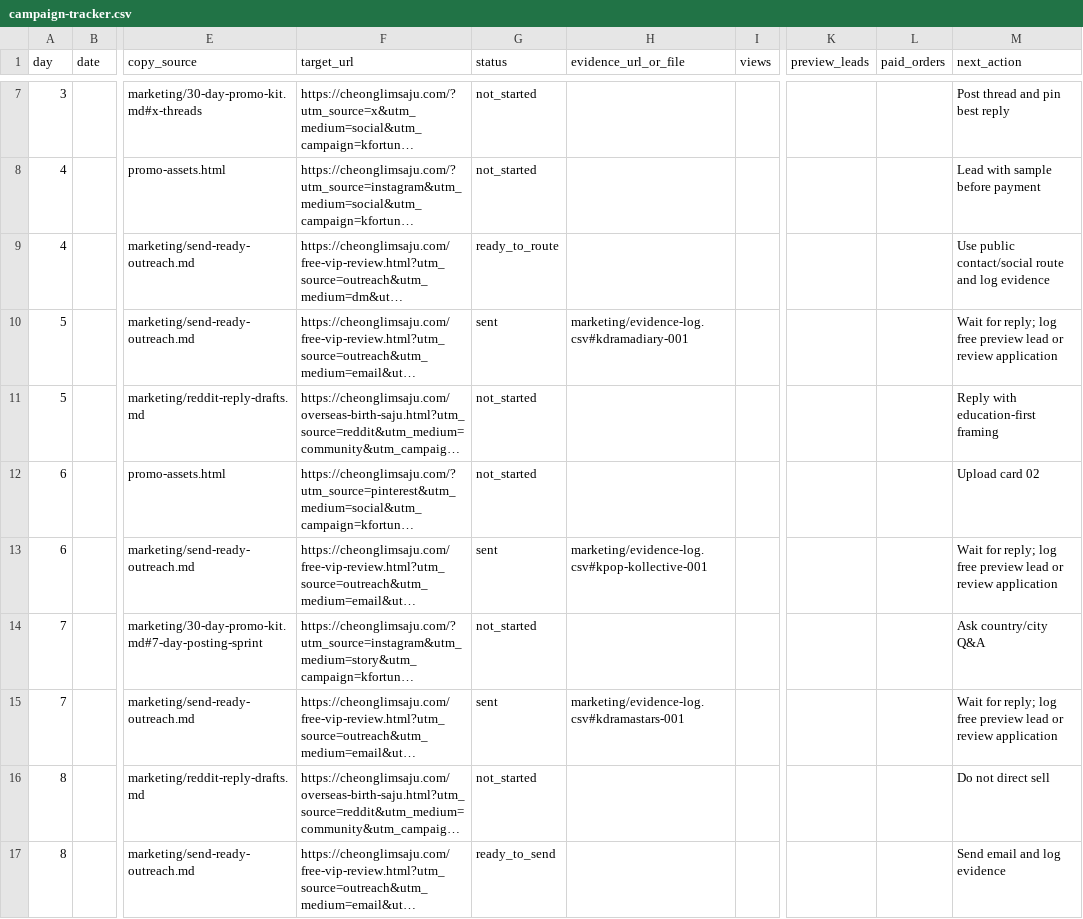
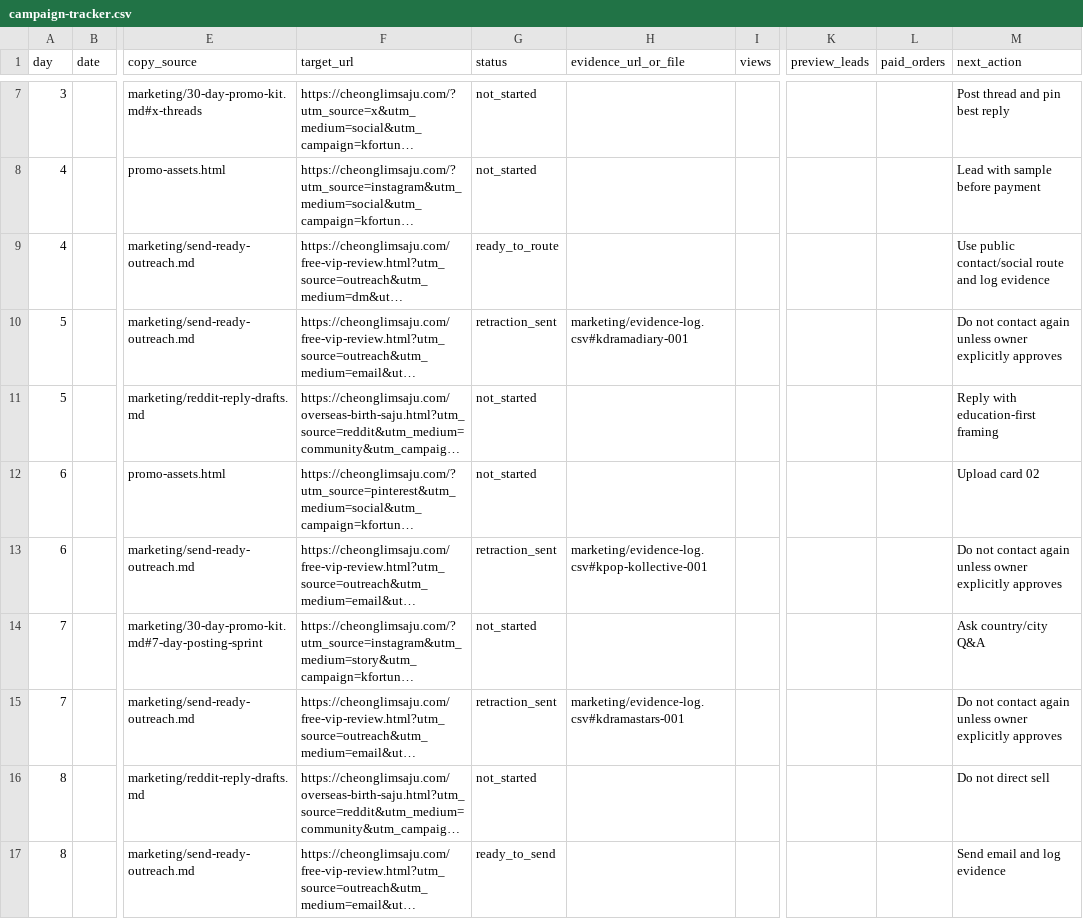
Before and after one commit to holly-sheep/cheonglim-saem-saju, a CSV file: marketing/campaign-tracker.csv, drawn as a sheet; only a part is shown, gaps mark what is left out; long unchanged cells end in …; the diff names each change by its address in the sheet, - before the commit and + after, or states it on an @@ line.

```diff
--- a/marketing/campaign-tracker.csv
+++ b/marketing/campaign-tracker.csv
-G10 (status): sent
+G10 (status): retraction_sent
-M10 (next_action): Wait for reply; log free preview lead or review application
+M10 (next_action): Do not contact again unless owner explicitly approves
-G13 (status): sent
+G13 (status): retraction_sent
-M13 (next_action): Wait for reply; log free preview lead or review application
+M13 (next_action): Do not contact again unless owner explicitly approves
-G15 (status): sent
+G15 (status): retraction_sent
-M15 (next_action): Wait for reply; log free preview lead or review application
+M15 (next_action): Do not contact again unless owner explicitly approves
```
Also changed, not shown: marketing/evidence-log.csv, marketing/outreach-send-queue.csv, 3 other files.
